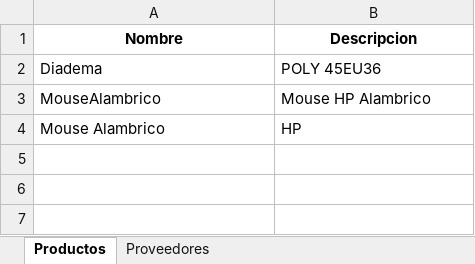
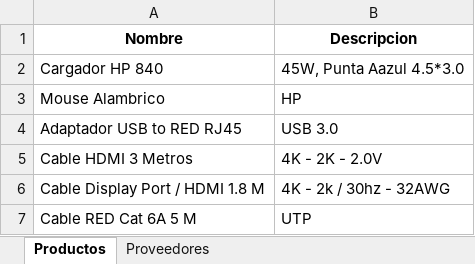
Before and after one commit to amianGO/App_Cotizacion, an Excel workbook: data/database.xlsx, sheet Productos, drawn as a sheet; values as stored, in another font and other column widths than the file's, no borders; removed rows and columns are numbered as before the commit, all else as after; the diff names each change by its address in the sheet, - before the commit and + after, or states it on an @@ line.

```diff
--- a/data/database.xlsx (sheet Productos)
+++ b/data/database.xlsx (sheet Productos)
-row 2: Diadema | POLY 45EU36
-row 3: MouseAlambrico | Mouse HP Alambrico
+row 2: Cargador HP 840 | 45W, Punta Aazul 4.5*3.0
+row 4: Adaptador USB to RED RJ45 | USB 3.0
+row 5: Cable HDMI 3 Metros | 4K - 2K - 2.0V
+row 6: Cable Display Port / HDMI 1.8 M | 4K - 2k / 30hz - 32AWG
+row 7: Cable RED Cat 6A 5 M | UTP
```
Also changed, not shown: sheet Proveedores, 5 other files.
